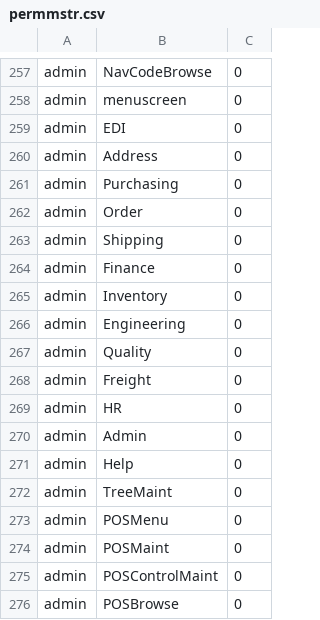
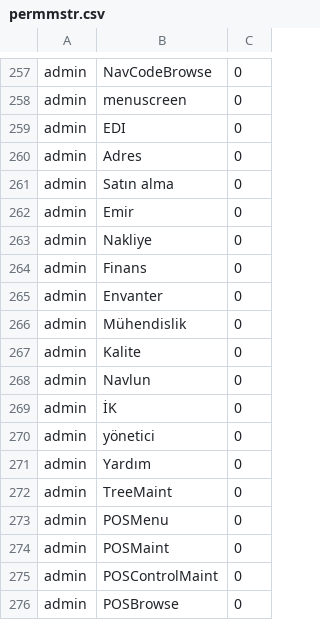
Before and after one commit to karandhot/blueseer, a CSV file: sf/data/tr/permmstr.csv, drawn as a sheet; only a part is shown, gaps mark what is left out.

```diff
--- a/sf/data/tr/permmstr.csv
+++ b/sf/data/tr/permmstr.csv
@@ -259,14 +259,14 @@ admin,menuscreen,0
 admin,EDI,0
-admin,Address,0
-admin,Purchasing,0
-admin,Order,0
-admin,Shipping,0
-admin,Finance,0
-admin,Inventory,0
-admin,Engineering,0
-admin,Quality,0
-admin,Freight,0
-admin,HR,0
-admin,Admin,0
-admin,Help,0
+admin,Adres,0
+admin,Satın alma,0
+admin,Emir,0
+admin,Nakliye,0
+admin,Finans,0
+admin,Envanter,0
+admin,Mühendislik,0
+admin,Kalite,0
+admin,Navlun,0
+admin,İK,0
+admin,yönetici,0
+admin,Yardım,0
 admin,TreeMaint,0
```
Also changed, not shown: sf/data/ar/permmstr.csv, sf/data/de/permmstr.csv, 28 other files.
